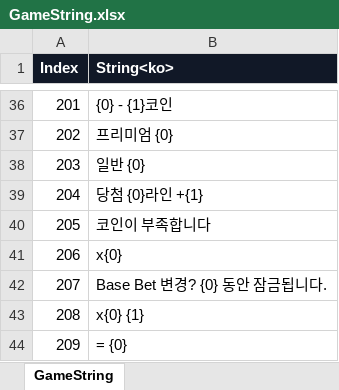
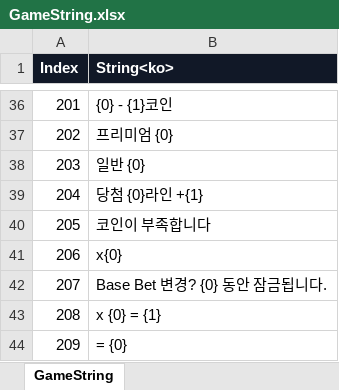
Before and after one commit to KimTaeY96/MapleSlot, an Excel workbook: ExcelTable/GameString.xlsx, sheet GameString, drawn as a sheet; only a part is shown, gaps mark what is left out; values as stored, in another font and other column widths than the file's, no borders; the diff names each change by its address in the sheet, - before the commit and + after, or states it on an @@ line.

```diff
--- a/ExcelTable/GameString.xlsx (sheet GameString)
+++ b/ExcelTable/GameString.xlsx (sheet GameString)
-B43 (String<ko>): x{0} {1}
+B43 (String<ko>): x {0} = {1}
```
Also changed, not shown: ExcelTable/Config.xlsx, ExcelTable/Core.xlsx, 13 other files.
